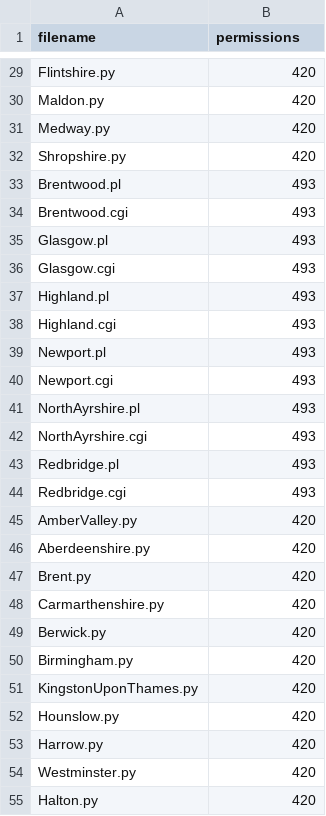
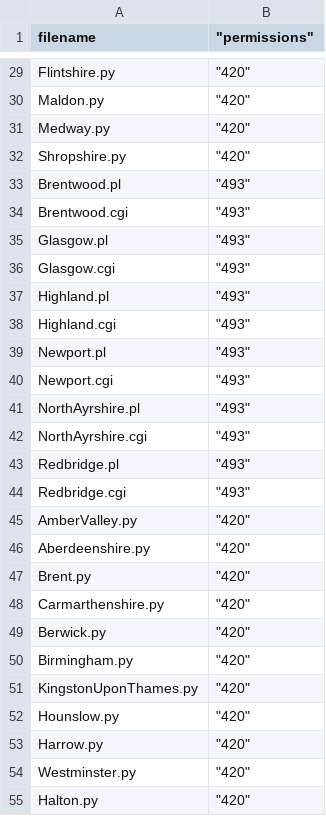
Before and after one commit to richardkeen/planningalerts, a CSV file: OtherFilesToCopy.csv, drawn as a sheet; only a part is shown, gaps mark what is left out; the diff covers the shown part only.

```diff
--- a/OtherFilesToCopy.csv
+++ b/OtherFilesToCopy.csv
@@ -1 +1 @@
-"filename", "permissions"
+"filename"," ""permissions"""
@@ -29,27 +29,27 @@
-"Flintshire.py", "420"
-"Maldon.py", "420"
-"Medway.py", "420"
-"Shropshire.py", "420"
-"Brentwood.pl", "493"
-"Brentwood.cgi", "493"
-"Glasgow.pl", "493"
-"Glasgow.cgi", "493"
-"Highland.pl", "493"
-"Highland.cgi", "493"
-"Newport.pl", "493"
-"Newport.cgi", "493"
-"NorthAyrshire.pl", "493"
-"NorthAyrshire.cgi", "493"
-"Redbridge.pl", "493"
-"Redbridge.cgi", "493"
-"AmberValley.py", "420"
-"Aberdeenshire.py", "420"
-"Brent.py", "420"
-"Carmarthenshire.py", "420"
-"Berwick.py", "420"
-"Birmingham.py", "420"
-"KingstonUponThames.py", "420"
-"Hounslow.py", "420"
-"Harrow.py", "420"
-"Westminster.py", "420"
-"Halton.py", "420"
+"Flintshire.py"," ""420"""
+"Maldon.py"," ""420"""
+"Medway.py"," ""420"""
+"Shropshire.py"," ""420"""
+"Brentwood.pl"," ""493"""
+"Brentwood.cgi"," ""493"""
+"Glasgow.pl"," ""493"""
+"Glasgow.cgi"," ""493"""
+"Highland.pl"," ""493"""
+"Highland.cgi"," ""493"""
+"Newport.pl"," ""493"""
+"Newport.cgi"," ""493"""
+"NorthAyrshire.pl"," ""493"""
+"NorthAyrshire.cgi"," ""493"""
+"Redbridge.pl"," ""493"""
+"Redbridge.cgi"," ""493"""
+"AmberValley.py"," ""420"""
+"Aberdeenshire.py"," ""420"""
+"Brent.py"," ""420"""
+"Carmarthenshire.py"," ""420"""
+"Berwick.py"," ""420"""
+"Birmingham.py"," ""420"""
+"KingstonUponThames.py"," ""420"""
+"Hounslow.py"," ""420"""
+"Harrow.py"," ""420"""
+"Westminster.py"," ""420"""
+"Halton.py"," ""420"""
```
Also changed, not shown: 1 removed row and 44 edited cells elsewhere in this file.
